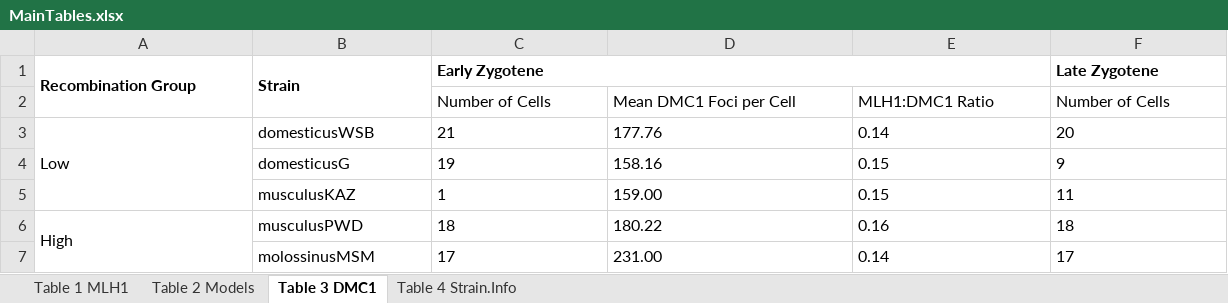
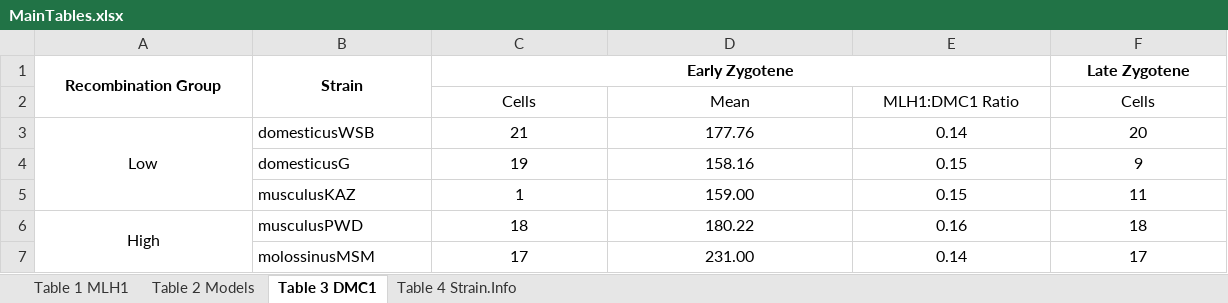
Before and after one commit to petersoapes/MLH1repo, an Excel workbook: doc/MainTables.xlsx, sheet Table 3 DMC1, drawn as a sheet; only a part is shown; values as stored, in another font and other column widths than the file's, no borders; removed rows and columns are numbered as before the commit, all else as after; rows hold the shown columns only; the diff covers the shown part only; the diff names each change by its address in the sheet, - before the commit and + after, or states it on an @@ line.

```diff
--- a/doc/MainTables.xlsx (sheet Table 3 DMC1)
+++ b/doc/MainTables.xlsx (sheet Table 3 DMC1)
-A1:C1 alignment: left
+A1:C1 alignment: center
-F1 alignment: left
+F1 alignment: center
-row 2:  |  | Number of Cells | Mean DMC1 Foci per Cell | MLH1:DMC1 Ratio | Number of Cells
+row 2:  |  | Cells | Mean | MLH1:DMC1 Ratio | Cells
-A3 alignment: left
+A3 alignment: center
-C3:F7 alignment: left
+C3:F7 alignment: center
-A6 alignment: left
+A6 alignment: center
```
Also changed, not shown: cell formats elsewhere in this sheet, sheet Table 1 MLH1, sheet Table 2 Models, charts or pictures, 3 other files.
